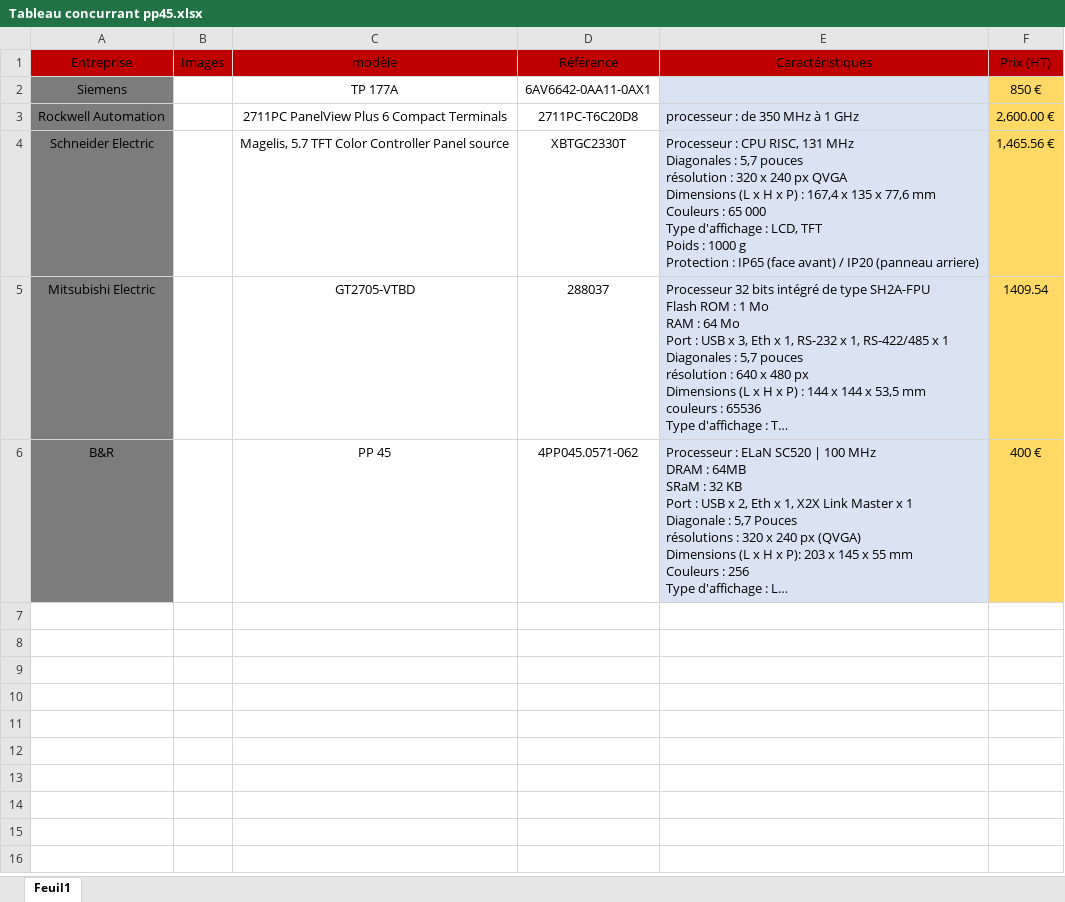
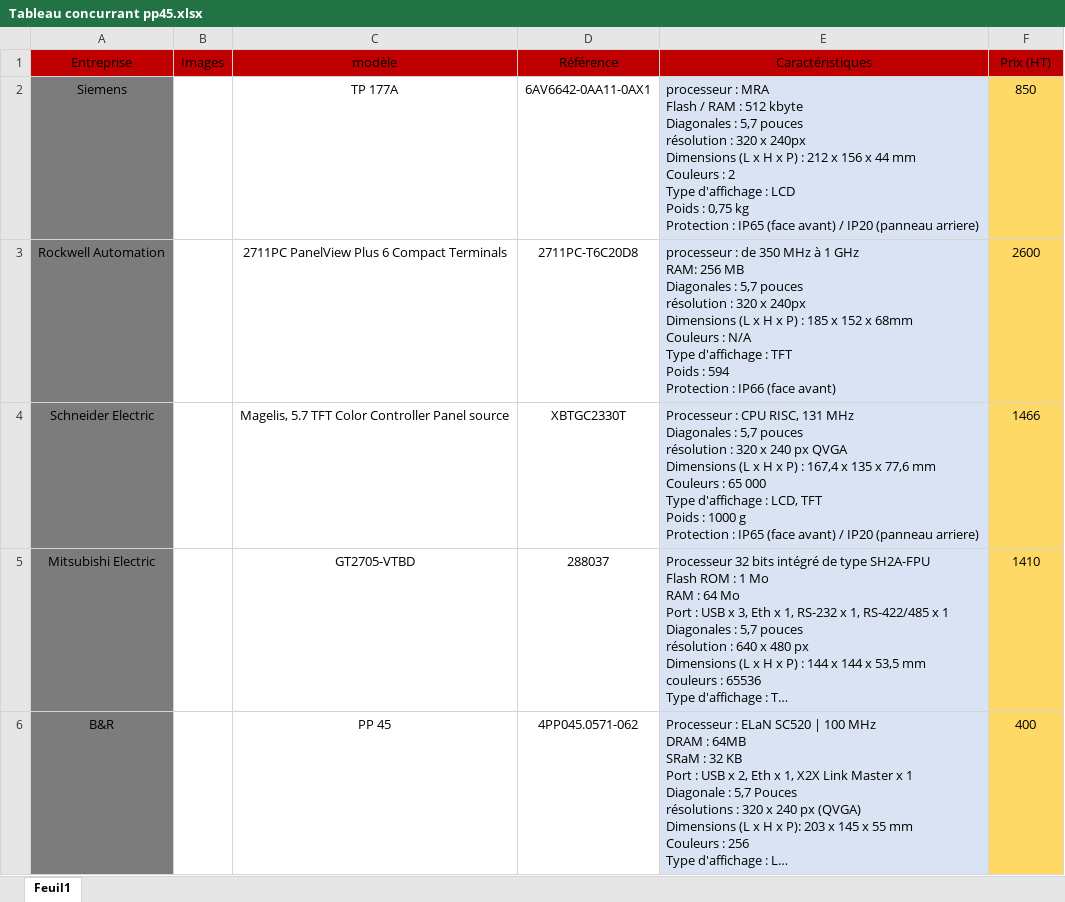
Before and after one commit to loupsonneville/Robot-Manitou, an Excel workbook: Nelson GRAVEAU/Tableau concurrant pp45.xlsx, sheet Feuil1, drawn as a sheet; long unchanged cells end in …; values as stored, in another font and other column widths than the file's, no borders; charts and pictures not drawn; ↵ is a line break in a cell; the diff names each change by its address in the sheet, - before the commit and + after, or states it on an @@ line.

Commit message:
tableau concurrent petite modif

```diff
--- a/Nelson GRAVEAU/Tableau concurrant pp45.xlsx (sheet Feuil1)
+++ b/Nelson GRAVEAU/Tableau concurrant pp45.xlsx (sheet Feuil1)
-E2 (Caractéristiques): (empty)
+E2 (Caractéristiques): processeur : MRA ↵ Flash / RAM : 512 kbyte ↵ Diagonales : 5,7 pouces ↵ résolution : 320 x 240px ↵ Dimensions (L x H x P) : 212 x 156 x 44 mm ↵ Couleurs : 2 ↵ Type d'affichage : LCD ↵ Poids : 0,75 kg ↵ Protection : IP65 (face avant) / IP20 (panneau arriere)
-F2 (Prix (HT)): 850 €
+F2 (Prix (HT)): 850
-E3 (Caractéristiques): …1 GHz
+E3 (Caractéristiques): …1 GHz ↵ RAM: 256 MB ↵ Diagonales : 5,7 pouces ↵ résolution : 320 x 240px ↵ Dimensions (L x H x P) : 185 x 152 x 68mm ↵ Couleurs : N/A ↵ Type d'affichage : TFT ↵ Poids : 594 ↵ Protection : IP66 (face avant)
-F3 (Prix (HT)): 2,600.00 €
+F3 (Prix (HT)): 2600
-F4 (Prix (HT)): 1,465.56 €
+F4 (Prix (HT)): 1466
-F5 (Prix (HT)): 1409.54
+F5 (Prix (HT)): 1410
-F6 (Prix (HT)): 400 €
+F6 (Prix (HT)): 400
```
